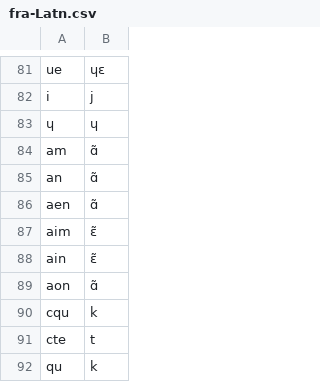
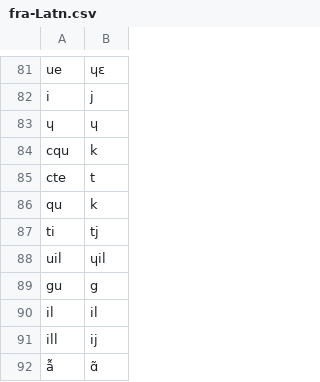
Before and after one commit to dmort27/epitran, a CSV file: epitran/data/fra-Latn.csv, drawn as a sheet; only a part is shown, gaps mark what is left out; the shorter side is filled out with more unchanged rows; the diff names each change by its address in the sheet, - before the commit and + after, or states it on an @@ line.

Commit message:
Corrected errors in fra-Latn files

```diff
--- a/epitran/data/fra-Latn.csv
+++ b/epitran/data/fra-Latn.csv
-row 84: am | ɑ̃
-row 85: an | ɑ̃
-row 86: aen | ɑ̃
-row 87: aim | ɛ̃
-row 88: ain | ɛ̃
-row 89: aon | ɑ̃
```
Also changed, not shown: epitran/data/pre/fra-Latn.csv.
